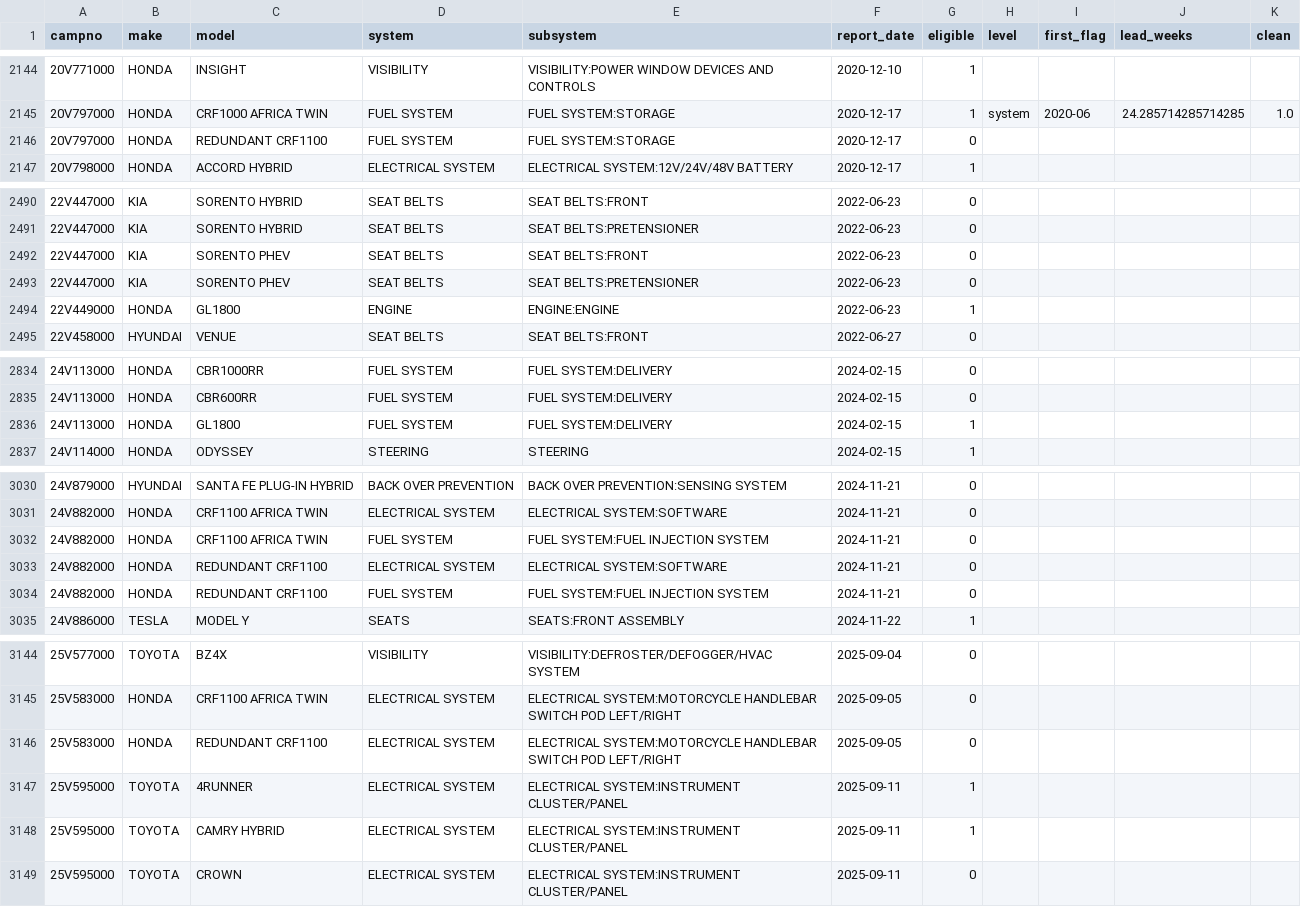
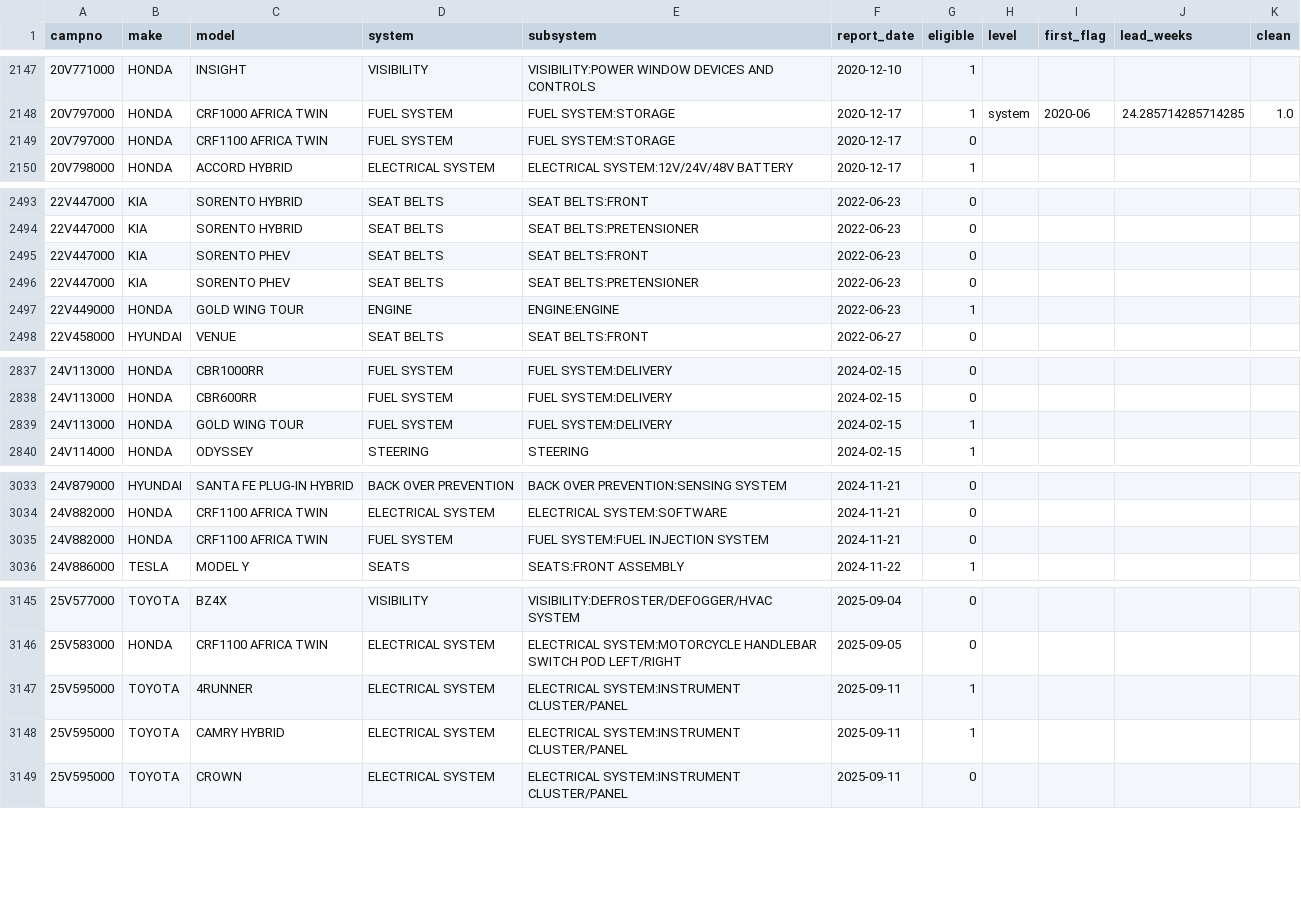
Before and after one commit to BrianDoce/Hyundai-Complaint-Analysis, a CSV file: reports/latest/backtest.csv, drawn as a sheet; only a part is shown, gaps mark what is left out; the diff covers the shown part only.

```diff
--- a/reports/latest/backtest.csv
+++ b/reports/latest/backtest.csv
@@ -2145,3 +2148,3 @@ campno,make,model,system,subsystem,report_date,eligible,level,first_flag,lead_we
 20V797000,HONDA,CRF1000 AFRICA TWIN,FUEL SYSTEM,FUEL SYSTEM:STORAGE,2020-12-17,1,system,2020-06,24.285714285714285,1.0
-20V797000,HONDA,REDUNDANT CRF1100,FUEL SYSTEM,FUEL SYSTEM:STORAGE,2020-12-17,0,,,,
+20V797000,HONDA,CRF1100 AFRICA TWIN,FUEL SYSTEM,FUEL SYSTEM:STORAGE,2020-12-17,0,,,,
 20V798000,HONDA,ACCORD HYBRID,ELECTRICAL SYSTEM,ELECTRICAL SYSTEM:12V/24V/48V BATTERY,2020-12-17,1,,,,
@@ -2493,3 +2496,3 @@ campno,make,model,system,subsystem,report_date,eligible,level,first_flag,lead_we
 22V447000,KIA,SORENTO PHEV,SEAT BELTS,SEAT BELTS:PRETENSIONER,2022-06-23,0,,,,
-22V449000,HONDA,GL1800,ENGINE,ENGINE:ENGINE,2022-06-23,1,,,,
+22V449000,HONDA,GOLD WING TOUR,ENGINE,ENGINE:ENGINE,2022-06-23,1,,,,
 22V458000,HYUNDAI,VENUE,SEAT BELTS,SEAT BELTS:FRONT,2022-06-27,0,,,,
@@ -2835,3 +2838,3 @@ campno,make,model,system,subsystem,report_date,eligible,level,first_flag,lead_we
 24V113000,HONDA,CBR600RR,FUEL SYSTEM,FUEL SYSTEM:DELIVERY,2024-02-15,0,,,,
-24V113000,HONDA,GL1800,FUEL SYSTEM,FUEL SYSTEM:DELIVERY,2024-02-15,1,,,,
+24V113000,HONDA,GOLD WING TOUR,FUEL SYSTEM,FUEL SYSTEM:DELIVERY,2024-02-15,1,,,,
 24V114000,HONDA,ODYSSEY,STEERING,STEERING,2024-02-15,1,,,,
@@ -3032,4 +3035,2 @@ campno,make,model,system,subsystem,report_date,eligible,level,first_flag,lead_we
 24V882000,HONDA,CRF1100 AFRICA TWIN,FUEL SYSTEM,FUEL SYSTEM:FUEL INJECTION SYSTEM,2024-11-21,0,,,,
-24V882000,HONDA,REDUNDANT CRF1100,ELECTRICAL SYSTEM,ELECTRICAL SYSTEM:SOFTWARE,2024-11-21,0,,,,
-24V882000,HONDA,REDUNDANT CRF1100,FUEL SYSTEM,FUEL SYSTEM:FUEL INJECTION SYSTEM,2024-11-21,0,,,,
 24V886000,TESLA,MODEL Y,SEATS,SEATS:FRONT ASSEMBLY,2024-11-22,1,,,,
@@ -3145,3 +3146,2 @@ campno,make,model,system,subsystem,report_date,eligible,level,first_flag,lead_we
 25V583000,HONDA,CRF1100 AFRICA TWIN,ELECTRICAL SYSTEM,ELECTRICAL SYSTEM:MOTORCYCLE HANDLEBAR SWITCH POD LEFT/RIGHT,2025-09-05,0,,,,
-25V583000,HONDA,REDUNDANT CRF1100,ELECTRICAL SYSTEM,ELECTRICAL SYSTEM:MOTORCYCLE HANDLEBAR SWITCH POD LEFT/RIGHT,2025-09-05,0,,,,
 25V595000,TOYOTA,4RUNNER,ELECTRICAL SYSTEM,ELECTRICAL SYSTEM:INSTRUMENT CLUSTER/PANEL,2025-09-11,1,,,,
```
Also changed, not shown: 15 added rows, 3 removed rows and 5 edited cells elsewhere in this file, reports/latest/alerts.csv, reports/latest/recall_latency.csv, 2 other files.
